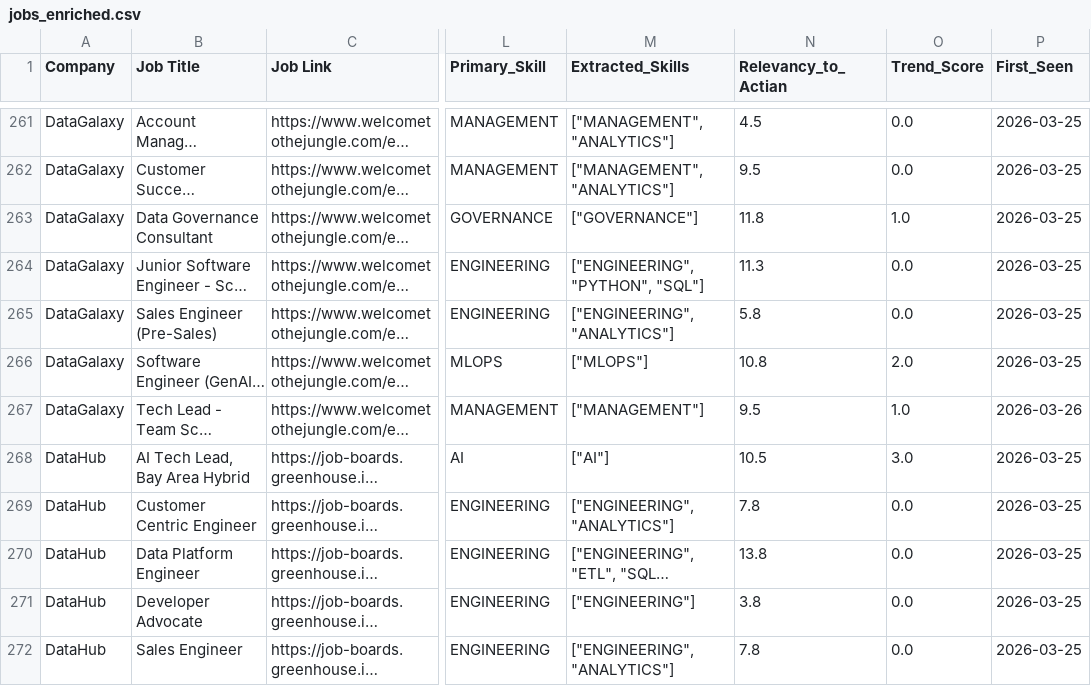
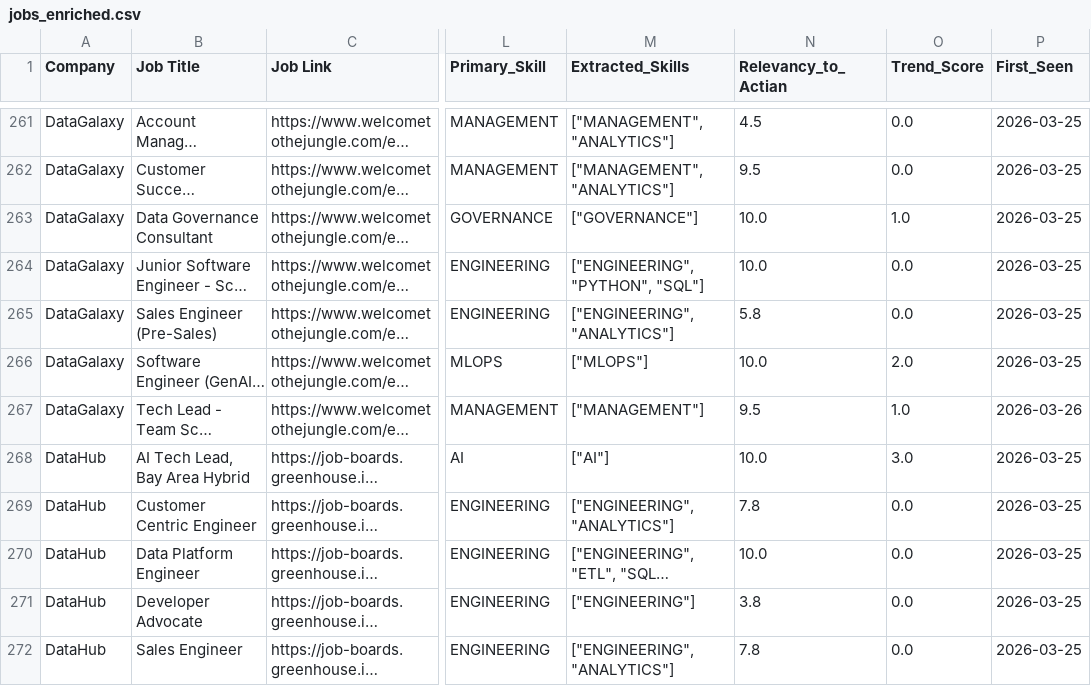
Before and after one commit to hardikkaushik-a11y/CI-scraper, a CSV file: jobs_enriched.csv, drawn as a sheet; only a part is shown, gaps mark what is left out; long unchanged cells end in …; the diff covers the shown part only; the diff names each change by its address in the sheet, - before the commit and + after, or states it on an @@ line.

Commit message:
fix: cap relevancy scores at 10 for 157 legacy rows

```diff
--- a/jobs_enriched.csv
+++ b/jobs_enriched.csv
-N263 (Relevancy_to_Actian): 11.8
+N263 (Relevancy_to_Actian): 10.0
-N264 (Relevancy_to_Actian): 11.3
+N264 (Relevancy_to_Actian): 10.0
-N266 (Relevancy_to_Actian): 10.8
+N266 (Relevancy_to_Actian): 10.0
-N268 (Relevancy_to_Actian): 10.5
+N268 (Relevancy_to_Actian): 10.0
-N270 (Relevancy_to_Actian): 13.8
+N270 (Relevancy_to_Actian): 10.0
```
Also changed, not shown: 152 edited cells elsewhere in this file.
